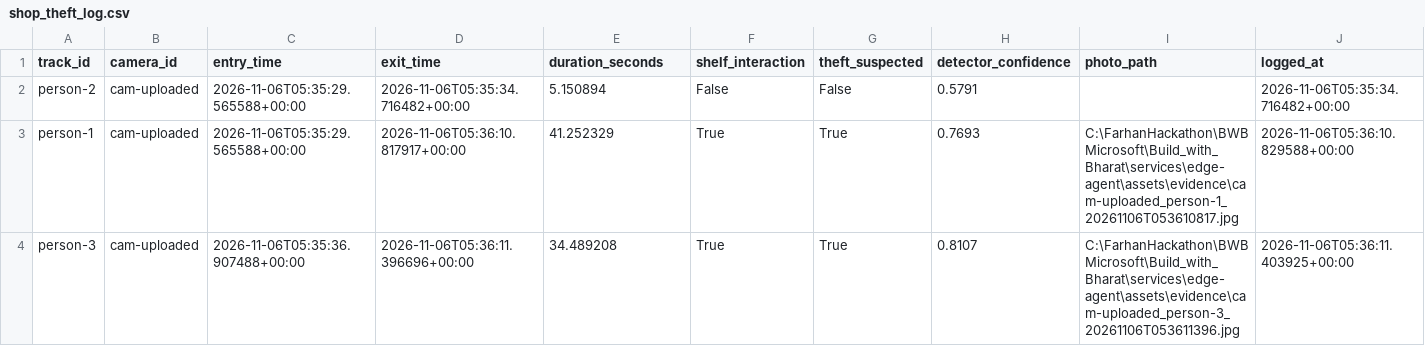
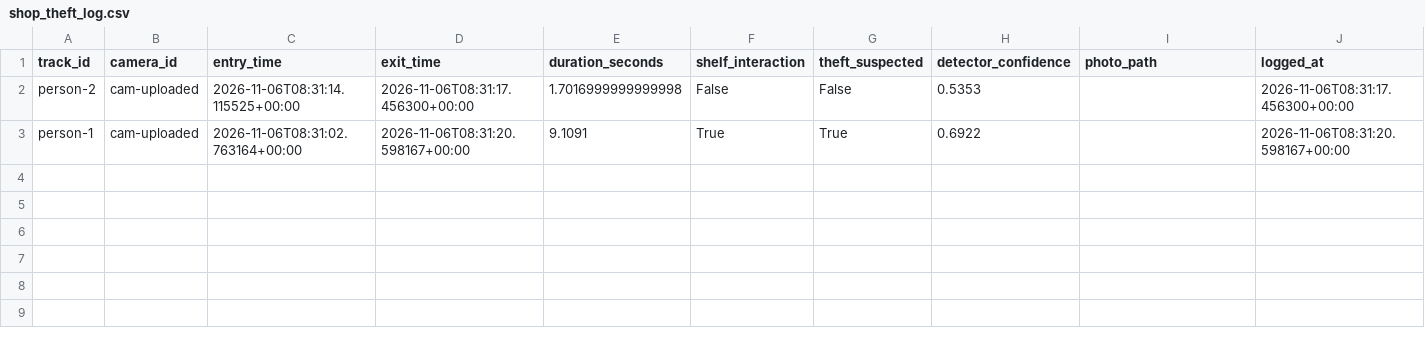
Before and after one commit to farhanmallik05/drishtiflow, a CSV file: services/edge-agent/assets/shop_theft_log.csv, drawn as a sheet.

Commit message:
feat: align shop-video upload flow with updated Vite frontend
- Add typed shoplifting upload/process/log/video contracts (records[], photo_url, media_type, size_bytes, video_url)

- Add Shoplifting Log dashboard view and inline per-person detection results in CameraPreview

- Fix dwell durations to use video-relative time instead of wall-clock processing time

- Allow Vite dev origins (5173-5176) in CORS and add root /health alias

- Wire CameraPreview + ZoneCanvas into the dashboard; update plan docs and evidence samples

```diff
--- a/services/edge-agent/assets/shop_theft_log.csv
+++ b/services/edge-agent/assets/shop_theft_log.csv
@@ -1,4 +1,3 @@
 track_id,camera_id,entry_time,exit_time,duration_seconds,shelf_interaction,theft_suspected,detector_confidence,photo_path,logged_at
-person-2,cam-uploaded,2026-11-06T05:35:29.565588+00:00,2026-11-06T05:35:34.716482+00:00,5.150894,False,False,0.5791,,2026-11-06T05:35:34.716482+00:00
-person-1,cam-uploaded,2026-11-06T05:35:29.565588+00:00,2026-11-06T05:36:10.817917+00:00,41.252329,True,True,0.7693,C:\FarhanHackathon\BWB Microsoft\Build_with_Bharat\services\edge-agent\assets\evidence\cam-uploaded_person-1_20261106T053610817.jpg,2026-11-06T05:36:10.829588+00:00
-person-3,cam-uploaded,2026-11-06T05:35:36.907488+00:00,2026-11-06T05:36:11.396696+00:00,34.489208,True,True,0.8107,C:\FarhanHackathon\BWB Microsoft\Build_with_Bharat\services\edge-agent\assets\evidence\cam-uploaded_person-3_20261106T053611396.jpg,2026-11-06T05:36:11.403925+00:00
+person-2,cam-uploaded,2026-11-06T08:31:14.115525+00:00,2026-11-06T08:31:17.456300+00:00,1.7016999999999998,False,False,0.5353,,2026-11-06T08:31:17.456300+00:00
+person-1,cam-uploaded,2026-11-06T08:31:02.763164+00:00,2026-11-06T08:31:20.598167+00:00,9.1091,True,True,0.6922,,2026-11-06T08:31:20.598167+00:00
```
Also changed, not shown: 32 other files.
